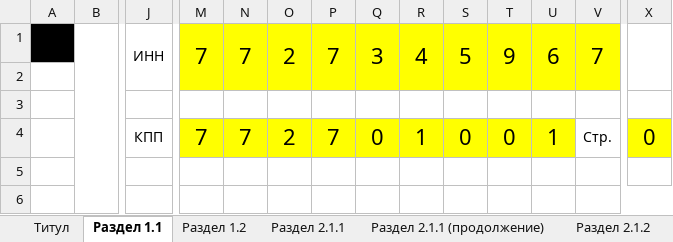
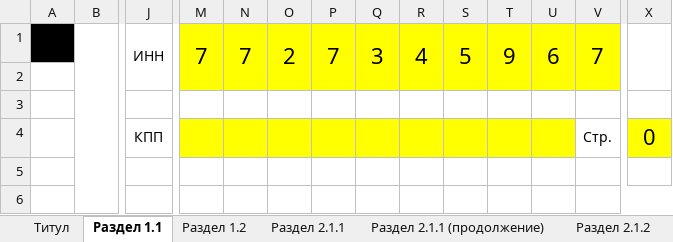
Before and after one commit to promologistik-art/decla-2, an Excel workbook: templates/Declaration_template.xlsx, sheet Раздел 1.1, drawn as a sheet; only a part is shown, gaps mark what is left out; values as stored, in another font and other column widths than the file's, no borders; charts and pictures not drawn; removed rows and columns are numbered as before the commit, all else as after; rows hold the shown columns only; the diff names each change by its address in the sheet, - before the commit and + after, or states it on an @@ line.

```diff
--- a/templates/Declaration_template.xlsx (sheet Раздел 1.1)
+++ b/templates/Declaration_template.xlsx (sheet Раздел 1.1)
-row 4:  |  | КПП | 7 | 7 | 2 | 7 | 0 | 1 | 0 | 0 | 1 | Стр. | 0
+row 4:  |  | КПП |  |  |  |  |  |  |  |  |  | Стр. | 0
```
Also changed, not shown: sheet Раздел 2.1.1, sheet Раздел 2.1.1 (продолжение), sheet Титул, sheet Раздел 2.2 (продолжение), sheet Раздел 1.2, sheet Раздел 2.1.2, 4 more sheets, charts or pictures.
